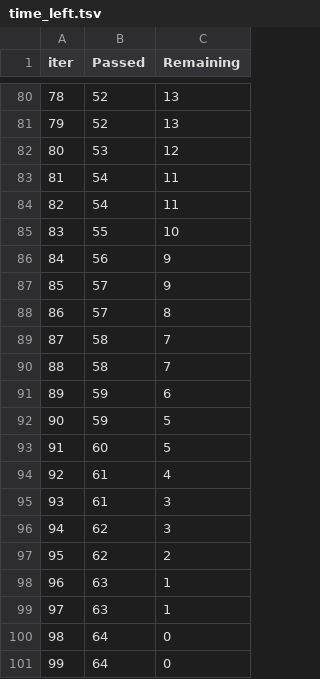
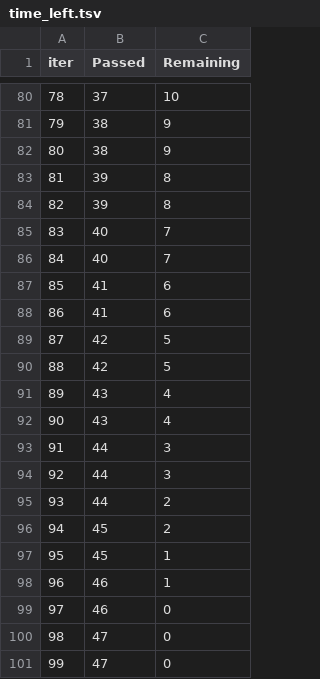
Before and after one commit to vrykolakas166/mlproject, a TSV file: catboost_info/time_left.tsv, drawn as a sheet; only a part is shown, gaps mark what is left out; the diff covers the shown part only.

```diff
--- a/catboost_info/time_left.tsv
+++ b/catboost_info/time_left.tsv
@@ -80,22 +80,22 @@ iter	Passed	Remaining
-78	52	13
-79	52	13
-80	53	12
-81	54	11
-82	54	11
-83	55	10
-84	56	9
-85	57	9
-86	57	8
-87	58	7
-88	58	7
-89	59	6
-90	59	5
-91	60	5
-92	61	4
-93	61	3
-94	62	3
-95	62	2
-96	63	1
-97	63	1
-98	64	0
-99	64	0
+78	37	10
+79	38	9
+80	38	9
+81	39	8
+82	39	8
+83	40	7
+84	40	7
+85	41	6
+86	41	6
+87	42	5
+88	42	5
+89	43	4
+90	43	4
+91	44	3
+92	44	3
+93	44	2
+94	45	2
+95	45	1
+96	46	1
+97	46	0
+98	47	0
+99	47	0
```
Also changed, not shown: 154 edited cells elsewhere in this file, 9 other files.
